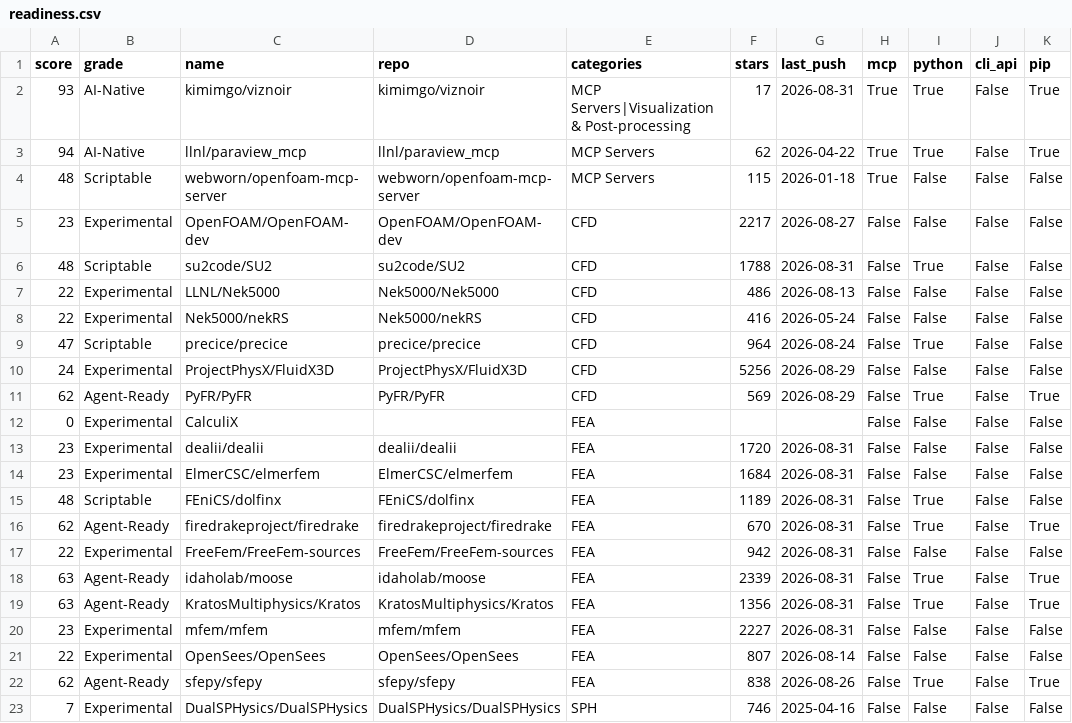
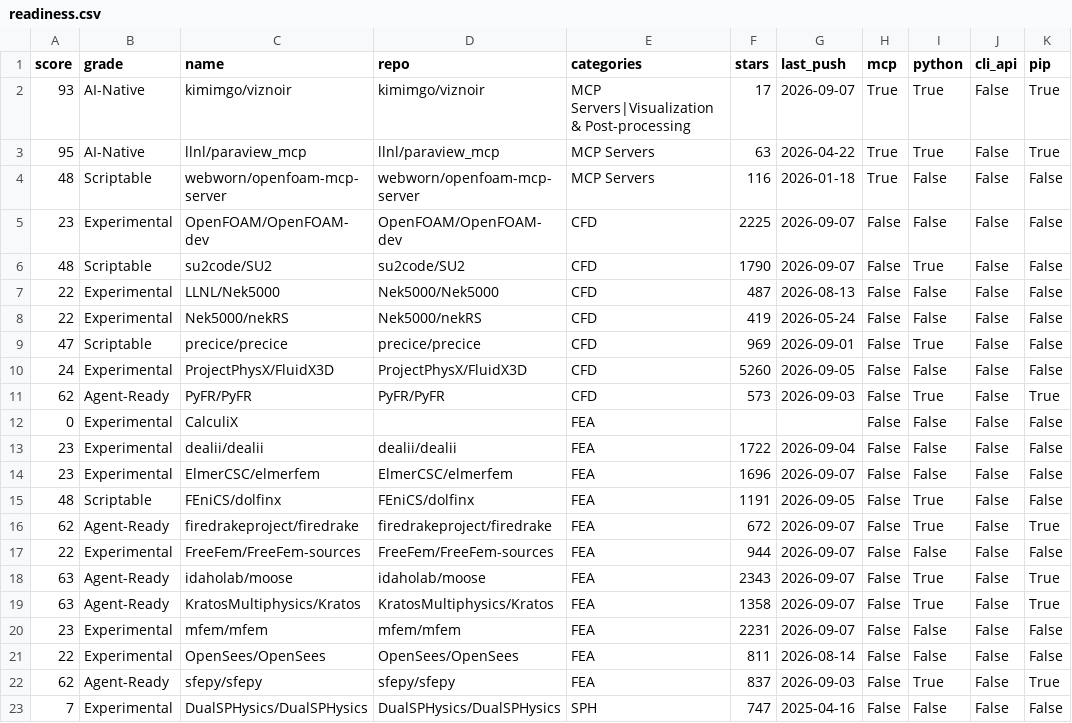
Before and after one commit to kimimgo/awesome-ai-cae, a CSV file: data/readiness.csv, drawn as a sheet; only a part is shown; the diff covers the shown part only.

```diff
--- a/data/readiness.csv
+++ b/data/readiness.csv
@@ -1,23 +1,23 @@
 score,grade,name,repo,categories,stars,last_push,mcp,python,cli_api,pip
-93,AI-Native,kimimgo/viznoir,kimimgo/viznoir,MCP Servers|Visualization & Post-processing,17,2026-08-31,True,True,False,True
-94,AI-Native,llnl/paraview_mcp,llnl/paraview_mcp,MCP Servers,62,2026-04-22,True,True,False,True
-48,Scriptable,webworn/openfoam-mcp-server,webworn/openfoam-mcp-server,MCP Servers,115,2026-01-18,True,False,False,False
-23,Experimental,OpenFOAM/OpenFOAM-dev,OpenFOAM/OpenFOAM-dev,CFD,2217,2026-08-27,False,False,False,False
-48,Scriptable,su2code/SU2,su2code/SU2,CFD,1788,2026-08-31,False,True,False,False
-22,Experimental,LLNL/Nek5000,Nek5000/Nek5000,CFD,486,2026-08-13,False,False,False,False
-22,Experimental,Nek5000/nekRS,Nek5000/nekRS,CFD,416,2026-05-24,False,False,False,False
-47,Scriptable,precice/precice,precice/precice,CFD,964,2026-08-24,False,True,False,False
-24,Experimental,ProjectPhysX/FluidX3D,ProjectPhysX/FluidX3D,CFD,5256,2026-08-29,False,False,False,False
-62,Agent-Ready,PyFR/PyFR,PyFR/PyFR,CFD,569,2026-08-29,False,True,False,True
+93,AI-Native,kimimgo/viznoir,kimimgo/viznoir,MCP Servers|Visualization & Post-processing,17,2026-09-07,True,True,False,True
+95,AI-Native,llnl/paraview_mcp,llnl/paraview_mcp,MCP Servers,63,2026-04-22,True,True,False,True
+48,Scriptable,webworn/openfoam-mcp-server,webworn/openfoam-mcp-server,MCP Servers,116,2026-01-18,True,False,False,False
+23,Experimental,OpenFOAM/OpenFOAM-dev,OpenFOAM/OpenFOAM-dev,CFD,2225,2026-09-07,False,False,False,False
+48,Scriptable,su2code/SU2,su2code/SU2,CFD,1790,2026-09-07,False,True,False,False
+22,Experimental,LLNL/Nek5000,Nek5000/Nek5000,CFD,487,2026-08-13,False,False,False,False
+22,Experimental,Nek5000/nekRS,Nek5000/nekRS,CFD,419,2026-05-24,False,False,False,False
+47,Scriptable,precice/precice,precice/precice,CFD,969,2026-09-01,False,True,False,False
+24,Experimental,ProjectPhysX/FluidX3D,ProjectPhysX/FluidX3D,CFD,5260,2026-09-05,False,False,False,False
+62,Agent-Ready,PyFR/PyFR,PyFR/PyFR,CFD,573,2026-09-03,False,True,False,True
 0,Experimental,CalculiX,,FEA,,,False,False,False,False
-23,Experimental,dealii/dealii,dealii/dealii,FEA,1720,2026-08-31,False,False,False,False
-23,Experimental,ElmerCSC/elmerfem,ElmerCSC/elmerfem,FEA,1684,2026-08-31,False,False,False,False
-48,Scriptable,FEniCS/dolfinx,FEniCS/dolfinx,FEA,1189,2026-08-31,False,True,False,False
-62,Agent-Ready,firedrakeproject/firedrake,firedrakeproject/firedrake,FEA,670,2026-08-31,False,True,False,True
-22,Experimental,FreeFem/FreeFem-sources,FreeFem/FreeFem-sources,FEA,942,2026-08-31,False,False,False,False
-63,Agent-Ready,idaholab/moose,idaholab/moose,FEA,2339,2026-08-31,False,True,False,True
-63,Agent-Ready,KratosMultiphysics/Kratos,KratosMultiphysics/Kratos,FEA,1356,2026-08-31,False,True,False,True
-23,Experimental,mfem/mfem,mfem/mfem,FEA,2227,2026-08-31,False,False,False,False
-22,Experimental,OpenSees/OpenSees,OpenSees/OpenSees,FEA,807,2026-08-14,False,False,False,False
-62,Agent-Ready,sfepy/sfepy,sfepy/sfepy,FEA,838,2026-08-26,False,True,False,True
-7,Experimental,DualSPHysics/DualSPHysics,DualSPHysics/DualSPHysics,SPH,746,2025-04-16,False,False,False,False
+23,Experimental,dealii/dealii,dealii/dealii,FEA,1722,2026-09-04,False,False,False,False
+23,Experimental,ElmerCSC/elmerfem,ElmerCSC/elmerfem,FEA,1696,2026-09-07,False,False,False,False
+48,Scriptable,FEniCS/dolfinx,FEniCS/dolfinx,FEA,1191,2026-09-05,False,True,False,False
+62,Agent-Ready,firedrakeproject/firedrake,firedrakeproject/firedrake,FEA,672,2026-09-07,False,True,False,True
+22,Experimental,FreeFem/FreeFem-sources,FreeFem/FreeFem-sources,FEA,944,2026-09-07,False,False,False,False
+63,Agent-Ready,idaholab/moose,idaholab/moose,FEA,2343,2026-09-07,False,True,False,True
+63,Agent-Ready,KratosMultiphysics/Kratos,KratosMultiphysics/Kratos,FEA,1358,2026-09-07,False,True,False,True
+23,Experimental,mfem/mfem,mfem/mfem,FEA,2231,2026-09-07,False,False,False,False
+22,Experimental,OpenSees/OpenSees,OpenSees/OpenSees,FEA,811,2026-08-14,False,False,False,False
+62,Agent-Ready,sfepy/sfepy,sfepy/sfepy,FEA,837,2026-09-03,False,True,False,True
+7,Experimental,DualSPHysics/DualSPHysics,DualSPHysics/DualSPHysics,SPH,747,2025-04-16,False,False,False,False
```
Also changed, not shown: 101 edited cells elsewhere in this file, 3 other files.
